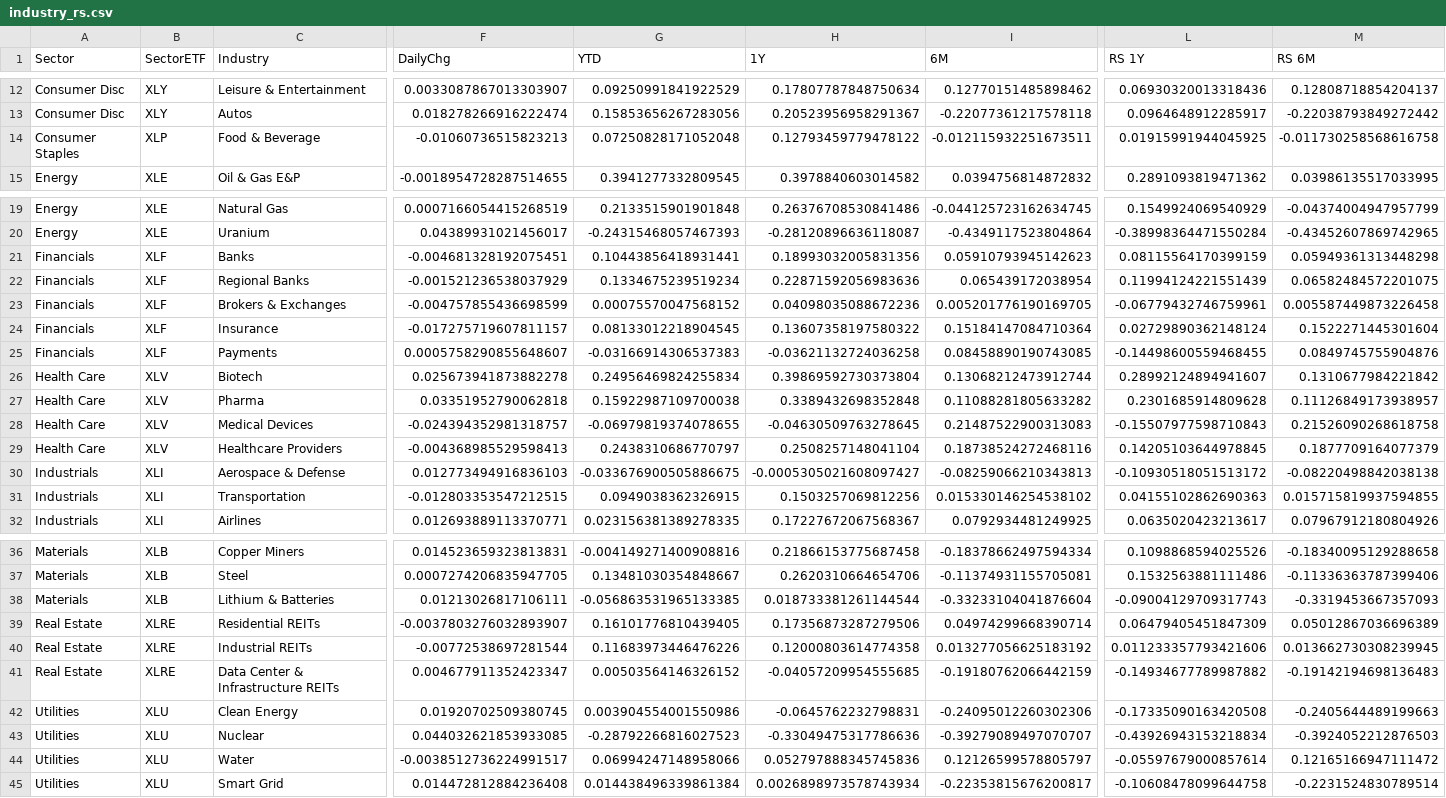
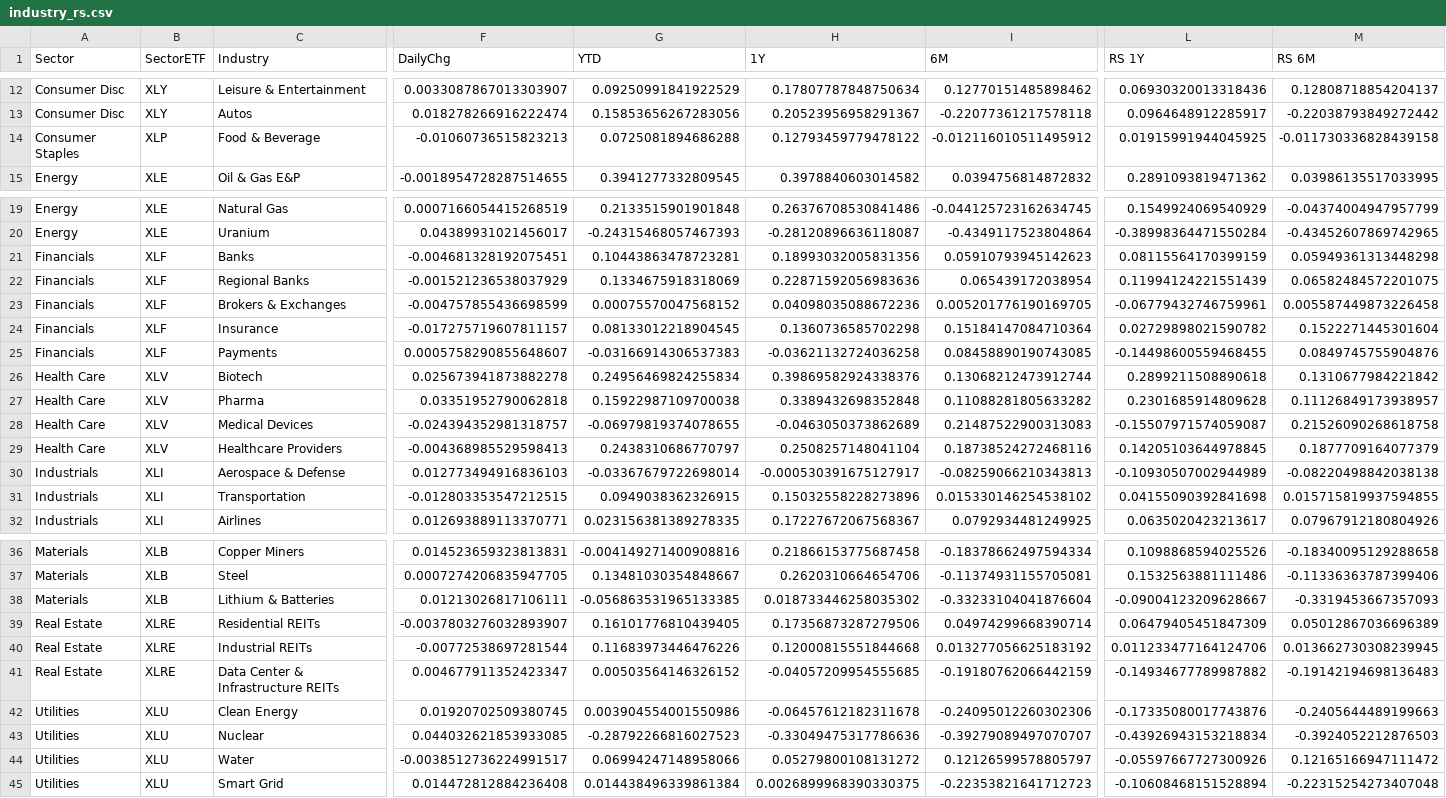
Before and after one commit to fabiolmn17-web/MRS_Dashboard, a CSV file: StockScanner/output/industry_rs.csv, drawn as a sheet; only a part is shown, gaps mark what is left out; the diff covers the shown part only; the diff names each change by its address in the sheet, - before the commit and + after, or states it on an @@ line.

```diff
--- a/StockScanner/output/industry_rs.csv
+++ b/StockScanner/output/industry_rs.csv
-G14 (YTD): 0.07250828171052048
+G14 (YTD): 0.0725081894686288
-I14 (6M): -0.012115932251673511
+I14 (6M): -0.012116010511495912
-M14 (RS 6M): -0.011730258568616758
+M14 (RS 6M): -0.011730336828439158
-G21 (YTD): 0.10443856418931441
+G21 (YTD): 0.10443863478723281
-G22 (YTD): 0.1334675239519234
+G22 (YTD): 0.1334675918318069
-H24 (1Y): 0.13607358197580322
+H24 (1Y): 0.1360736585702298
-L24 (RS 1Y): 0.02729890362148124
+L24 (RS 1Y): 0.02729898021590782
-H26 (1Y): 0.39869592730373804
+H26 (1Y): 0.39869582924338376
-L26 (RS 1Y): 0.28992124894941607
+L26 (RS 1Y): 0.2899211508890618
-H28 (1Y): -0.04630509763278645
+H28 (1Y): -0.0463050373862689
-L28 (RS 1Y): -0.15507977598710843
+L28 (RS 1Y): -0.15507971574059087
-G30 (YTD): -0.033676900505886675
+G30 (YTD): -0.03367679722698014
-H30 (1Y): -0.0005305021608097427
+H30 (1Y): -0.000530391675127917
-L30 (RS 1Y): -0.10930518051513172
+L30 (RS 1Y): -0.10930507002944989
-H31 (1Y): 0.1503257069812256
+H31 (1Y): 0.15032558228273896
-L31 (RS 1Y): 0.04155102862690363
+L31 (RS 1Y): 0.04155090392841698
-H38 (1Y): 0.018733381261144544
+H38 (1Y): 0.018733446258035302
-L38 (RS 1Y): -0.09004129709317743
+L38 (RS 1Y): -0.09004123209628667
-H40 (1Y): 0.12000803614774358
+H40 (1Y): 0.12000815551844668
-L40 (RS 1Y): 0.011233357793421606
+L40 (RS 1Y): 0.011233477164124706
-H42 (1Y): -0.0645762232798831
+H42 (1Y): -0.06457612182311678
-L42 (RS 1Y): -0.17335090163420508
+L42 (RS 1Y): -0.17335080017743876
-H44 (1Y): 0.052797888345745836
+H44 (1Y): 0.05279800108131272
-L44 (RS 1Y): -0.05597679000857614
+L44 (RS 1Y): -0.05597667727300926
-H45 (1Y): 0.0026898973578743934
+H45 (1Y): 0.0026899968390330375
-I45 (6M): -0.22353815676200817
+I45 (6M): -0.22353821641712723
-L45 (RS 1Y): -0.10608478099644758
+L45 (RS 1Y): -0.10608468151528894
-M45 (RS 6M): -0.2231524830789514
+M45 (RS 6M): -0.22315254273407048
```
Also changed, not shown: 6 edited cells elsewhere in this file, StockScanner/output/industry_holdings.csv.
